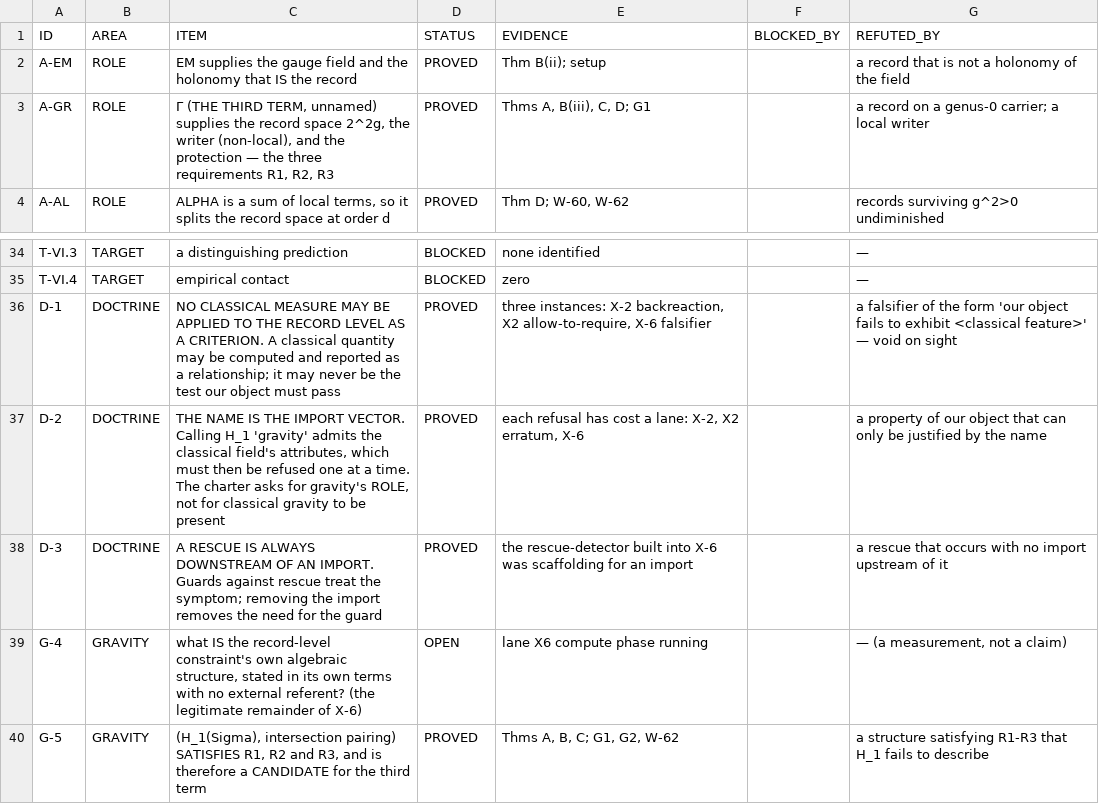
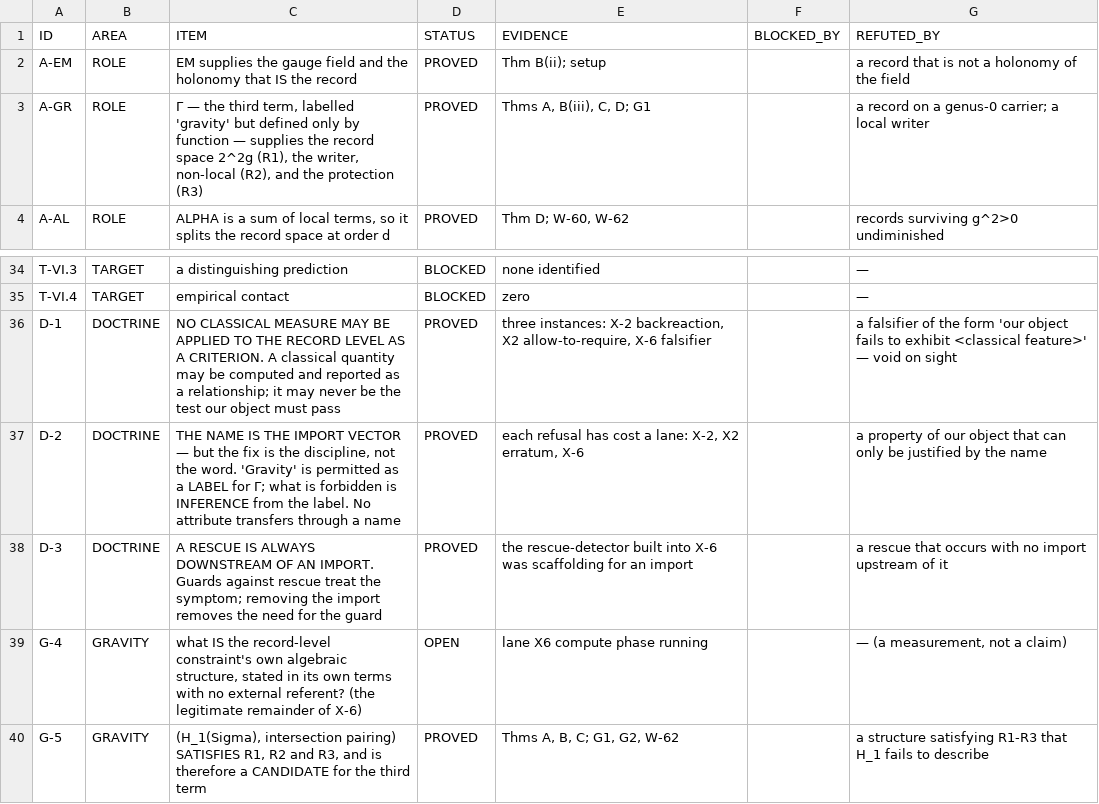
Before and after one commit to gravacle/where-atoms-come-from, a TSV file: ledger/status_ledger.tsv, drawn as a sheet; only a part is shown, gaps mark what is left out.

```diff
--- a/ledger/status_ledger.tsv
+++ b/ledger/status_ledger.tsv
@@ -2,3 +2,3 @@ ID	AREA	ITEM	STATUS	EVIDENCE	BLOCKED_BY	REFUTED_BY
 A-EM	ROLE	EM supplies the gauge field and the holonomy that IS the record	PROVED	Thm B(ii); setup		a record that is not a holonomy of the field
-A-GR	ROLE	Γ (THE THIRD TERM, unnamed) supplies the record space 2^2g, the writer (non-local), and the protection — the three requirements R1, R2, R3	PROVED	Thms A, B(iii), C, D; G1		a record on a genus-0 carrier; a local writer
+A-GR	ROLE	Γ — the third term, labelled 'gravity' but defined only by function — supplies the record space 2^2g (R1), the writer, non-local (R2), and the protection (R3)	PROVED	Thms A, B(iii), C, D; G1		a record on a genus-0 carrier; a local writer
 A-AL	ROLE	ALPHA is a sum of local terms, so it splits the record space at order d	PROVED	Thm D; W-60, W-62		records surviving g^2>0 undiminished
@@ -36,3 +36,3 @@ T-VI.4	TARGET	empirical contact	BLOCKED	zero		—
 D-1	DOCTRINE	NO CLASSICAL MEASURE MAY BE APPLIED TO THE RECORD LEVEL AS A CRITERION. A classical quantity may be computed and reported as a relationship; it may never be the test our object must pass	PROVED	three instances: X-2 backreaction, X2 allow-to-require, X-6 falsifier		a falsifier of the form 'our object fails to exhibit <classical feature>' — void on sight
-D-2	DOCTRINE	THE NAME IS THE IMPORT VECTOR. Calling H_1 'gravity' admits the classical field's attributes, which must then be refused one at a time. The charter asks for gravity's ROLE, not for classical gravity to be present	PROVED	each refusal has cost a lane: X-2, X2 erratum, X-6		a property of our object that can only be justified by the name
+D-2	DOCTRINE	THE NAME IS THE IMPORT VECTOR — but the fix is the discipline, not the word. 'Gravity' is permitted as a LABEL for Γ; what is forbidden is INFERENCE from the label. No attribute transfers through a name	PROVED	each refusal has cost a lane: X-2, X2 erratum, X-6		a property of our object that can only be justified by the name
 D-3	DOCTRINE	A RESCUE IS ALWAYS DOWNSTREAM OF AN IMPORT. Guards against rescue treat the symptom; removing the import removes the need for the guard	PROVED	the rescue-detector built into X-6 was scaffolding for an import		a rescue that occurs with no import upstream of it
```
Also changed, not shown: 10 other files.
